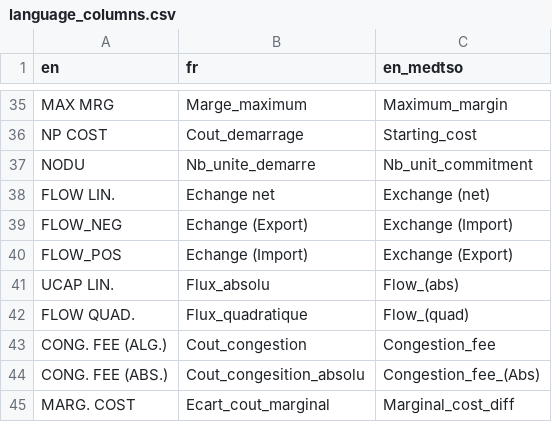
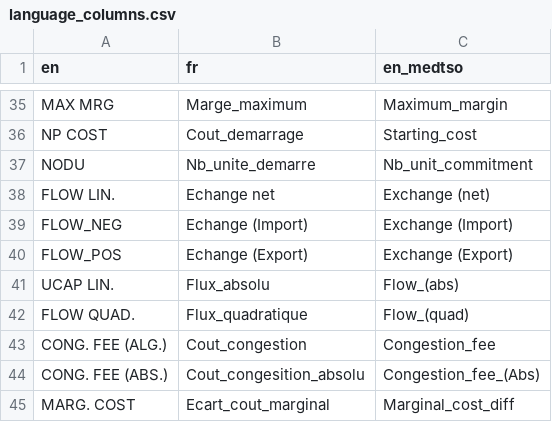
Before and after one commit to armhels/antaresVizMedTSO, a CSV file: inst/language_columns.csv, drawn as a sheet; only a part is shown, gaps mark what is left out.

Commit message:
Fix FLOW names

```diff
--- a/inst/language_columns.csv
+++ b/inst/language_columns.csv
@@ -38,4 +38,4 @@ NODU;Nb_unite_demarre;Nb_unit_commitment
 FLOW LIN.;Echange net;Exchange (net)
-FLOW_NEG;Echange (Export);Exchange (Import)
-FLOW_POS;Echange (Import);Exchange (Export)
+FLOW_NEG;Echange (Import);Exchange (Import)
+FLOW_POS;Echange (Export);Exchange (Export)
 UCAP LIN.;Flux_absolu;Flow_(abs)
```
